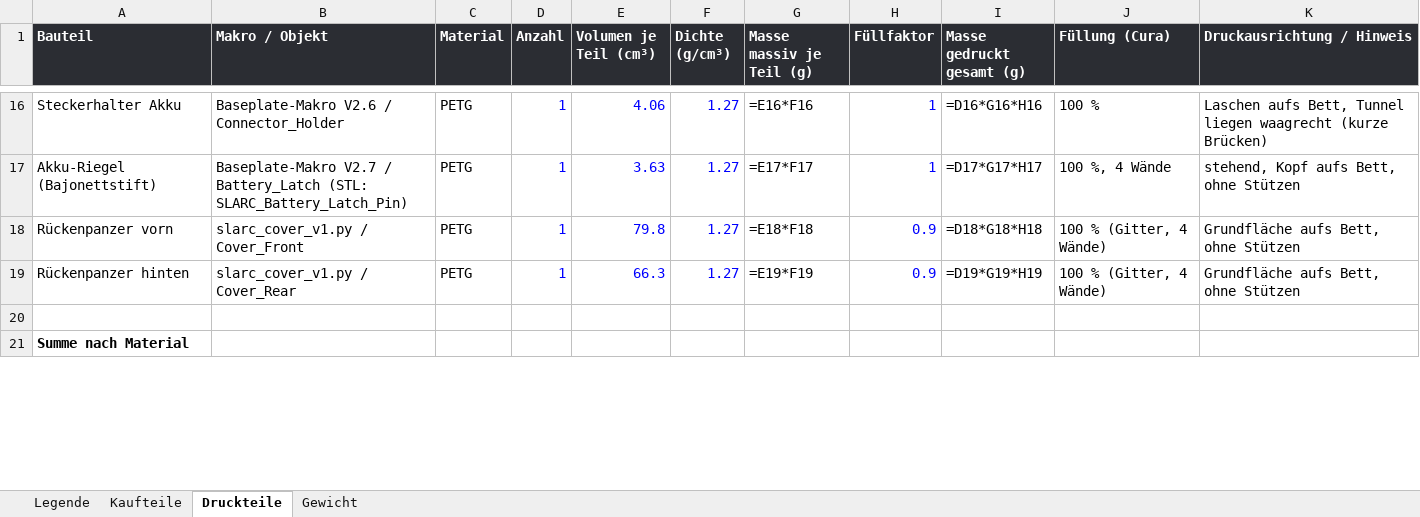
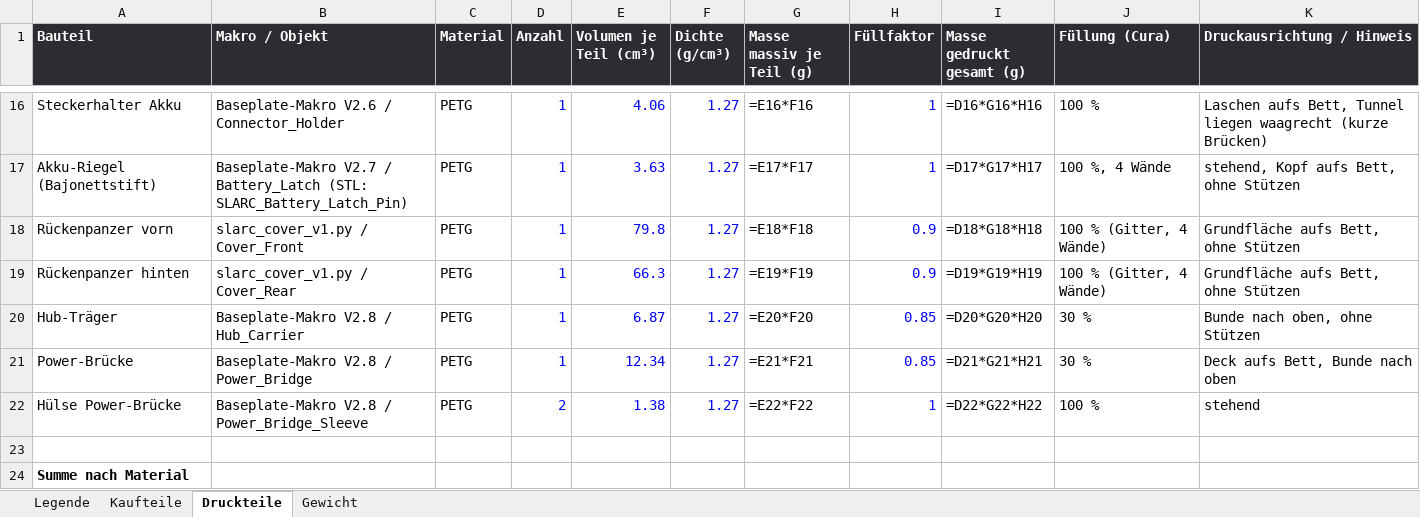
Before and after one commit to Hoehlenbaer/SLARC, an Excel workbook: Drawings/Macros/SLARC_Stueckliste.xlsx, sheet Druckteile, drawn as a sheet; only a part is shown, gaps mark what is left out; values as stored, in another font and other column widths than the file's, no borders; formulas without a stored value are shown as written; the diff covers the shown part only; the diff names each change by its address in the sheet, - before the commit and + after, or states it on an @@ line.

```diff
--- a/Drawings/Macros/SLARC_Stueckliste.xlsx (sheet Druckteile)
+++ b/Drawings/Macros/SLARC_Stueckliste.xlsx (sheet Druckteile)
+row 20: Hub-Träger | Baseplate-Makro V2.8 / Hub_Carrier | PETG | 1 | 6.87 | 1.27 | =E20*F20 | 0.85 | =D20*G20*H20 | 30 % | Bunde nach oben, ohne Stützen
+row 21: Power-Brücke | Baseplate-Makro V2.8 / Power_Bridge | PETG | 1 | 12.34 | 1.27 | =E21*F21 | 0.85 | =D21*G21*H21 | 30 % | Deck aufs Bett, Bunde nach oben
+row 22: Hülse Power-Brücke | Baseplate-Makro V2.8 / Power_Bridge_Sleeve | PETG | 2 | 1.38 | 1.27 | =E22*F22 | 1 | =D22*G22*H22 | 100 % | stehend
```
Also changed, not shown: 7 edited cells elsewhere in this sheet, sheet Kaufteile, sheet Gewicht, 5 other files.
